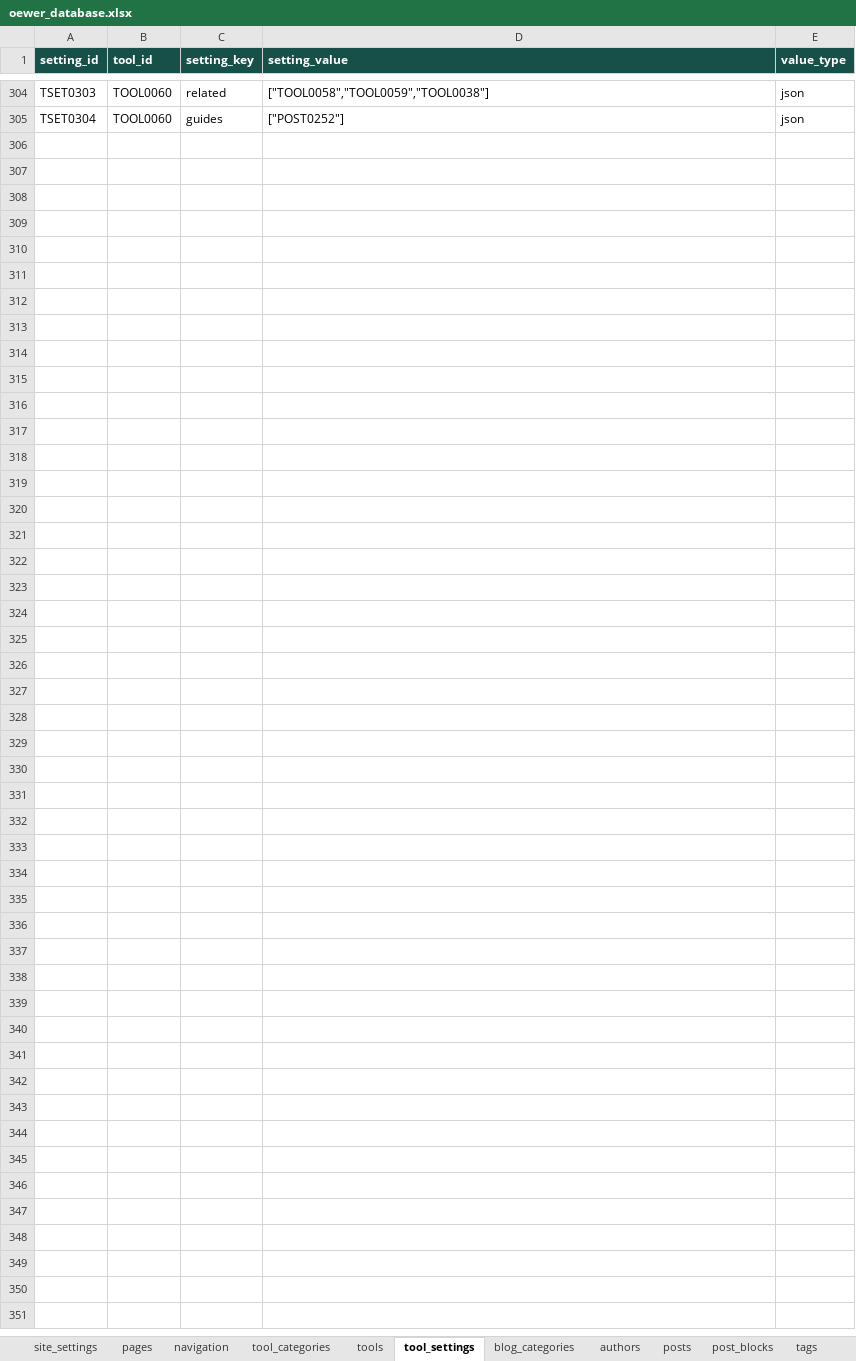
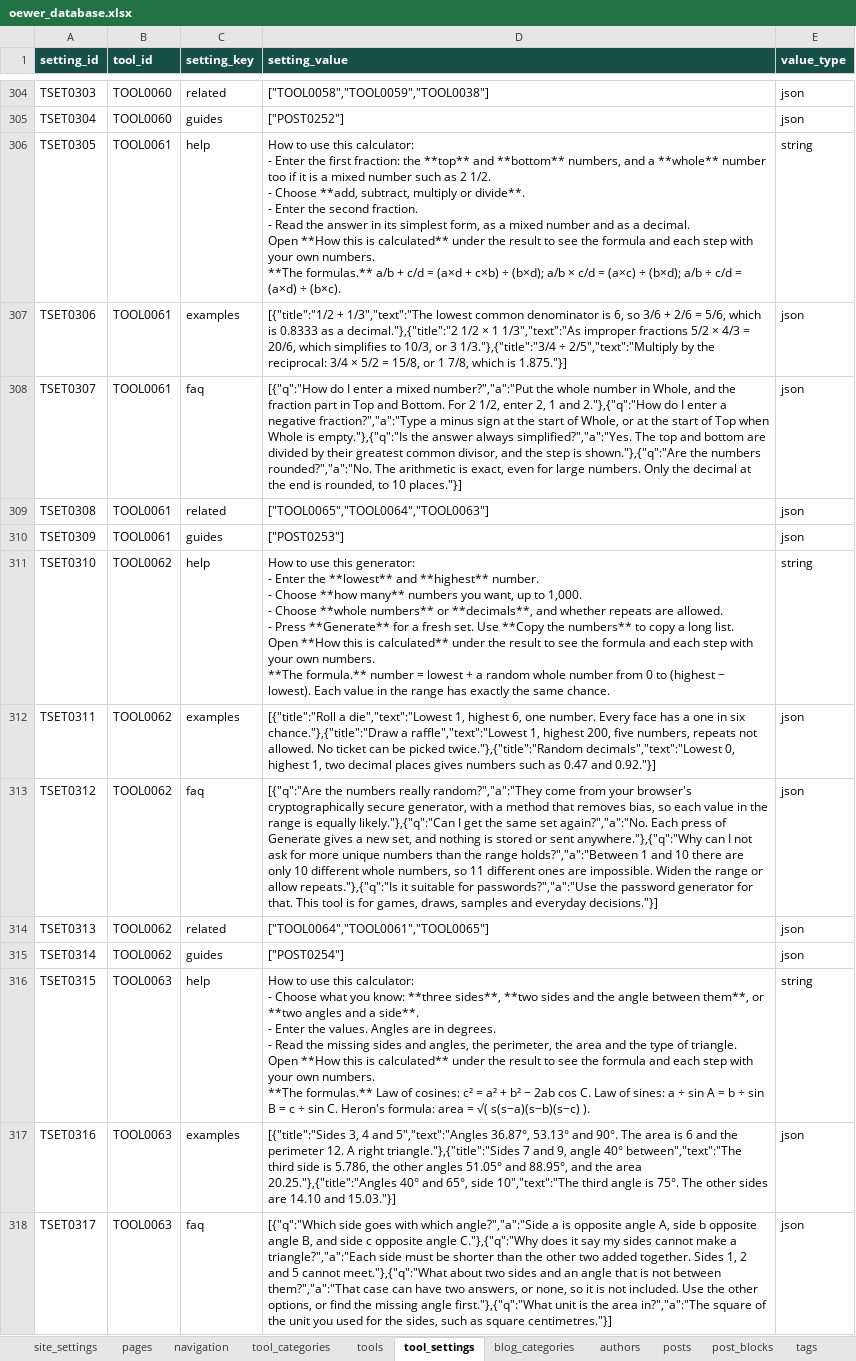
Before and after one commit to oewersolutions/oewer-tools, an Excel workbook: data/oewer_database.xlsx, sheet tool_settings, drawn as a sheet; only a part is shown, gaps mark what is left out; values as stored, in another font and other column widths than the file's, no borders; ↵ is a line break in a cell; the diff covers the shown part only; the diff names each change by its address in the sheet, - before the commit and + after, or states it on an @@ line.

```diff
--- a/data/oewer_database.xlsx (sheet tool_settings)
+++ b/data/oewer_database.xlsx (sheet tool_settings)
+row 306: TSET0305 | TOOL0061 | help | How to use this calculator: ↵ - Enter the first fraction: the **top** and **bottom** numbers, and a **whole** number too if it is a mixed number such as 2 1/2. ↵ - Choose **add, subtract, multiply or divide**. ↵ - Enter the second fraction. ↵ - Read the answer in its simplest form, as a mixed number and as a decimal. ↵ Open **How this is calculated** under the result to see the formula and each step with your own numbers. ↵ **The formulas.** a/b + c/d = (a×d + c×b) ÷ (b×d); a/b × c/d = (a×c) ÷ (b×d); a/b ÷ c/d = (a×d) ÷ (b×c). | string
+row 307: TSET0306 | TOOL0061 | examples | [{"title":"1/2 + 1/3","text":"The lowest common denominator is 6, so 3/6 + 2/6 = 5/6, which is 0.8333 as a decimal."},{"title":"2 1/2 × 1 1/3","text":"As improper fractions 5/2 × 4/3 = 20/6, which simplifies to 10/3, or 3 1/3."},{"title":"3/4 ÷ 2/5","text":"Multiply by the reciprocal: 3/4 × 5/2 = 15/8, or 1 7/8, which is 1.875."}] | json
+row 308: TSET0307 | TOOL0061 | faq | [{"q":"How do I enter a mixed number?","a":"Put the whole number in Whole, and the fraction part in Top and Bottom. For 2 1/2, enter 2, 1 and 2."},{"q":"How do I enter a negative fraction?","a":"Type a minus sign at the start of Whole, or at the start of Top when Whole is empty."},{"q":"Is the answer always simplified?","a":"Yes. The top and bottom are divided by their greatest common divisor, and the step is shown."},{"q":"Are the numbers rounded?","a":"No. The arithmetic is exact, even for large numbers. Only the decimal at the end is rounded, to 10 places."}] | json
+row 309: TSET0308 | TOOL0061 | related | ["TOOL0065","TOOL0064","TOOL0063"] | json
+row 310: TSET0309 | TOOL0061 | guides | ["POST0253"] | json
+row 311: TSET0310 | TOOL0062 | help | How to use this generator: ↵ - Enter the **lowest** and **highest** number. ↵ - Choose **how many** numbers you want, up to 1,000. ↵ - Choose **whole numbers** or **decimals**, and whether repeats are allowed. ↵ - Press **Generate** for a fresh set. Use **Copy the numbers** to copy a long list. ↵ Open **How this is calculated** under the result to see the formula and each step with your own numbers. ↵ **The formula.** number = lowest + a random whole number from 0 to (highest − lowest). Each value in the range has exactly the same chance. | string
+row 312: TSET0311 | TOOL0062 | examples | [{"title":"Roll a die","text":"Lowest 1, highest 6, one number. Every face has a one in six chance."},{"title":"Draw a raffle","text":"Lowest 1, highest 200, five numbers, repeats not allowed. No ticket can be picked twice."},{"title":"Random decimals","text":"Lowest 0, highest 1, two decimal places gives numbers such as 0.47 and 0.92."}] | json
+row 313: TSET0312 | TOOL0062 | faq | [{"q":"Are the numbers really random?","a":"They come from your browser's cryptographically secure generator, with a method that removes bias, so each value in the range is equally likely."},{"q":"Can I get the same set again?","a":"No. Each press of Generate gives a new set, and nothing is stored or sent anywhere."},{"q":"Why can I not ask for more unique numbers than the range holds?","a":"Between 1 and 10 there are only 10 different whole numbers, so 11 different ones are impossible. Widen the range or allow repeats."},{"q":"Is it suitable for passwords?","a":"Use the password generator for that. This tool is for games, draws, samples and everyday decisions."}] | json
+row 314: TSET0313 | TOOL0062 | related | ["TOOL0064","TOOL0061","TOOL0065"] | json
+row 315: TSET0314 | TOOL0062 | guides | ["POST0254"] | json
+row 316: TSET0315 | TOOL0063 | help | How to use this calculator: ↵ - Choose what you know: **three sides**, **two sides and the angle between them**, or **two angles and a side**. ↵ - Enter the values. Angles are in degrees. ↵ - Read the missing sides and angles, the perimeter, the area and the type of triangle. ↵ Open **How this is calculated** under the result to see the formula and each step with your own numbers. ↵ **The formulas.** Law of cosines: c² = a² + b² − 2ab cos C. Law of sines: a ÷ sin A = b ÷ sin B = c ÷ sin C. Heron's formula: area = √( s(s−a)(s−b)(s−c) ). | string
+row 317: TSET0316 | TOOL0063 | examples | [{"title":"Sides 3, 4 and 5","text":"Angles 36.87°, 53.13° and 90°. The area is 6 and the perimeter 12. A right triangle."},{"title":"Sides 7 and 9, angle 40° between","text":"The third side is 5.786, the other angles 51.05° and 88.95°, and the area 20.25."},{"title":"Angles 40° and 65°, side 10","text":"The third angle is 75°. The other sides are 14.10 and 15.03."}] | json
+row 318: TSET0317 | TOOL0063 | faq | [{"q":"Which side goes with which angle?","a":"Side a is opposite angle A, side b opposite angle B, and side c opposite angle C."},{"q":"Why does it say my sides cannot make a triangle?","a":"Each side must be shorter than the other two added together. Sides 1, 2 and 5 cannot meet."},{"q":"What about two sides and an angle that is not between them?","a":"That case can have two answers, or none, so it is not included. Use the other options, or find the missing angle first."},{"q":"What unit is the area in?","a":"The square of the unit you used for the sides, such as square centimetres."}] | json
```
Also changed, not shown: 12 added rows elsewhere in this sheet, sheet post_blocks, sheet tools, sheet posts, sheet post_tags, sheet tags, sheet tool_categories, 24 other files.
